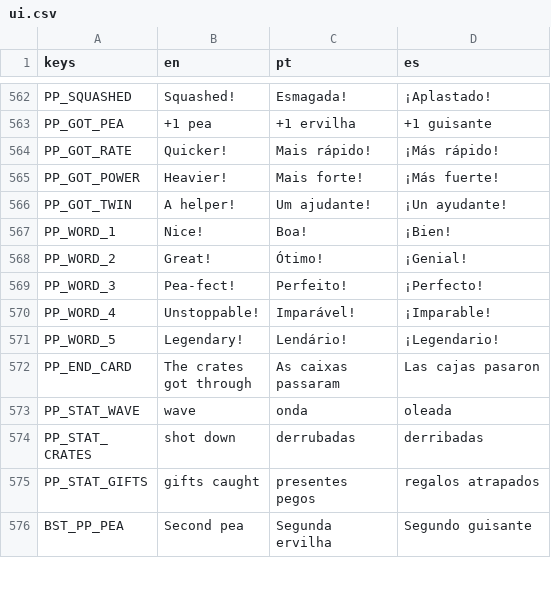
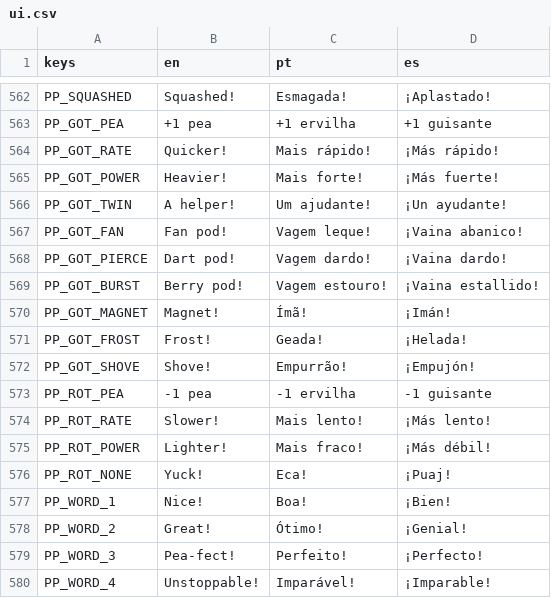
Before and after one commit to flavioriper/daily-games, a CSV file: locale/ui.csv, drawn as a sheet; only a part is shown, gaps mark what is left out; the shorter side is filled out with more unchanged rows; the diff names each change by its address in the sheet, - before the commit and + after, or states it on an @@ line.

```diff
--- a/locale/ui.csv
+++ b/locale/ui.csv
+row 567: PP_GOT_FAN | Fan pod! | Vagem leque! | ¡Vaina abanico!
+row 568: PP_GOT_PIERCE | Dart pod! | Vagem dardo! | ¡Vaina dardo!
+row 569: PP_GOT_BURST | Berry pod! | Vagem estouro! | ¡Vaina estallido!
+row 570: PP_GOT_MAGNET | Magnet! | Ímã! | ¡Imán!
+row 571: PP_GOT_FROST | Frost! | Geada! | ¡Helada!
+row 572: PP_GOT_SHOVE | Shove! | Empurrão! | ¡Empujón!
+row 573: PP_ROT_PEA | -1 pea | -1 ervilha | -1 guisante
+row 574: PP_ROT_RATE | Slower! | Mais lento! | ¡Más lento!
+row 575: PP_ROT_POWER | Lighter! | Mais fraco! | ¡Más débil!
+row 576: PP_ROT_NONE | Yuck! | Eca! | ¡Puaj!
```
Also changed, not shown: 24 other files.
